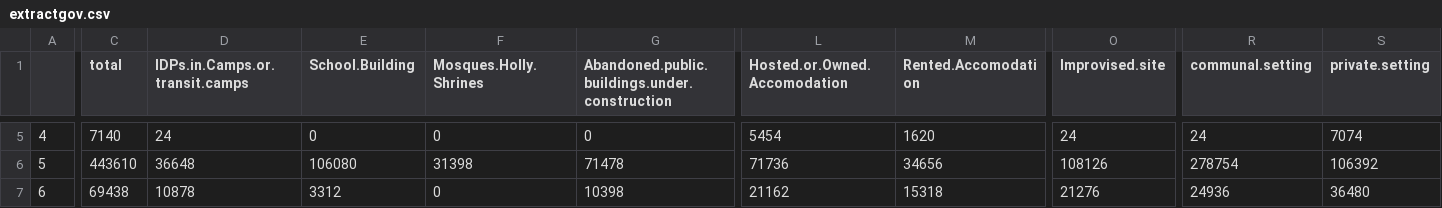
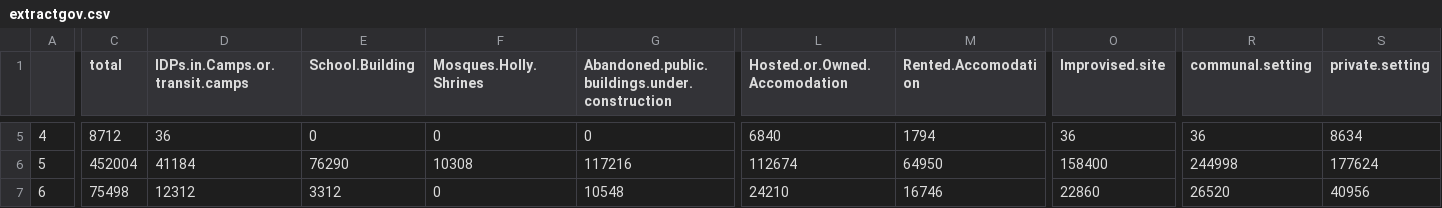
Before and after one commit to unhcr-iraq/dtm-analysis, a CSV file: out/extractgov.csv, drawn as a sheet; only a part is shown, gaps mark what is left out; the diff covers the shown part only; the diff names each change by its address in the sheet, - before the commit and + after, or states it on an @@ line.

```diff
--- a/out/extractgov.csv
+++ b/out/extractgov.csv
-C5 (total): 7140
+C5 (total): 8712
-D5 (IDPs.in.Camps.or.transit.camps): 24
+D5 (IDPs.in.Camps.or.transit.camps): 36
-L5 (Hosted.or.Owned.Accomodation): 5454
+L5 (Hosted.or.Owned.Accomodation): 6840
-M5 (Rented.Accomodation): 1620
+M5 (Rented.Accomodation): 1794
-O5 (Improvised.site): 24
+O5 (Improvised.site): 36
-R5 (communal.setting): 24
+R5 (communal.setting): 36
-S5 (private.setting): 7074
+S5 (private.setting): 8634
-C6 (total): 443610
+C6 (total): 452004
-D6 (IDPs.in.Camps.or.transit.camps): 36648
+D6 (IDPs.in.Camps.or.transit.camps): 41184
-E6 (School.Building): 106080
+E6 (School.Building): 76290
-F6 (Mosques.Holly.Shrines): 31398
+F6 (Mosques.Holly.Shrines): 10308
-G6: 71478
+G6: 117216
-L6 (Hosted.or.Owned.Accomodation): 71736
+L6 (Hosted.or.Owned.Accomodation): 112674
-M6 (Rented.Accomodation): 34656
+M6 (Rented.Accomodation): 64950
-O6 (Improvised.site): 108126
+O6 (Improvised.site): 158400
-R6 (communal.setting): 278754
+R6 (communal.setting): 244998
-S6 (private.setting): 106392
+S6 (private.setting): 177624
-C7 (total): 69438
+C7 (total): 75498
-D7 (IDPs.in.Camps.or.transit.camps): 10878
+D7 (IDPs.in.Camps.or.transit.camps): 12312
-G7: 10398
+G7: 10548
-L7 (Hosted.or.Owned.Accomodation): 21162
+L7 (Hosted.or.Owned.Accomodation): 24210
-M7 (Rented.Accomodation): 15318
+M7 (Rented.Accomodation): 16746
-O7 (Improvised.site): 21276
+O7 (Improvised.site): 22860
-R7 (communal.setting): 24936
+R7 (communal.setting): 26520
-S7 (private.setting): 36480
+S7 (private.setting): 40956
```
Also changed, not shown: 150 edited cells elsewhere in this file, out/planning.csv, out/uniquelocation.csv, 12 other files.
